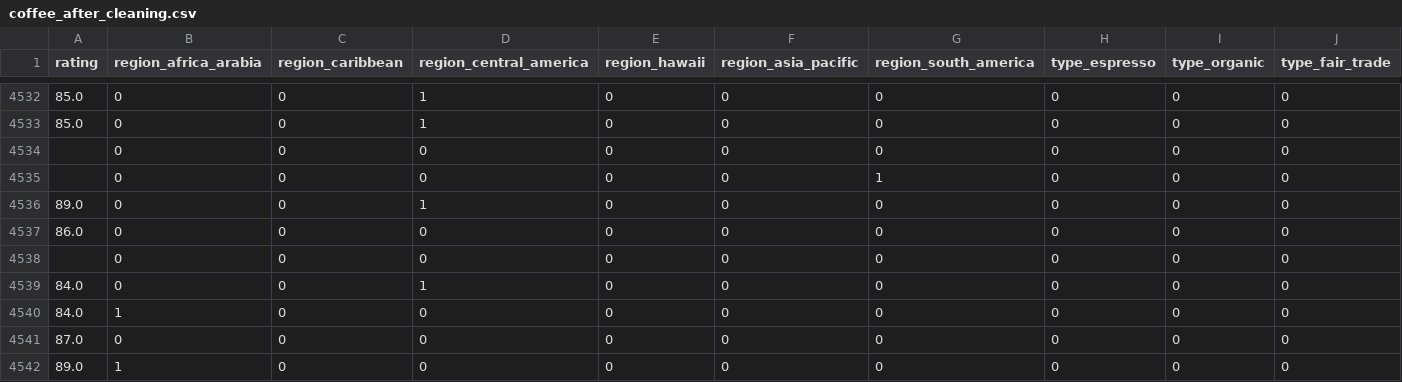
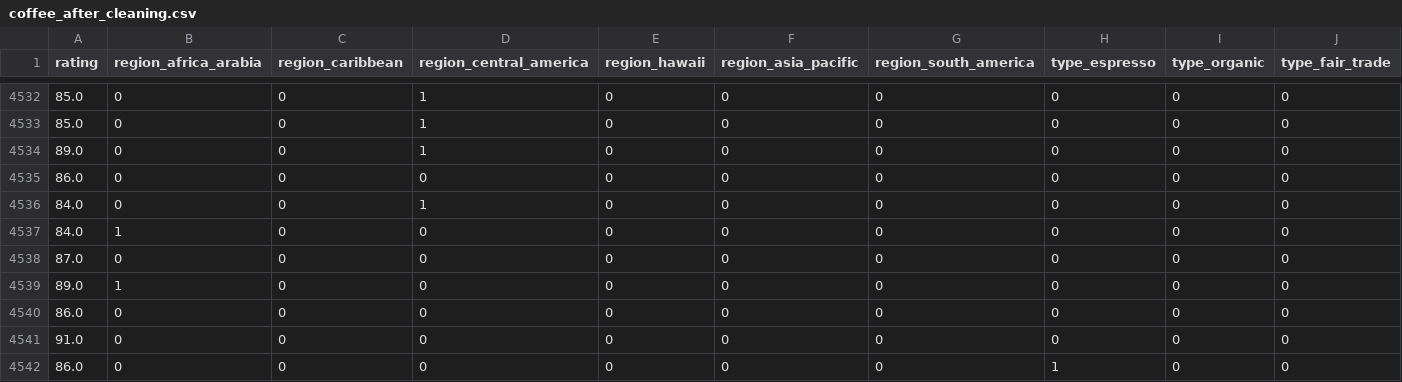
Before and after one commit to madisonc27/Team-Dragonfly, a CSV file: Trial 2/data/coffee_after_cleaning.csv, drawn as a sheet; only a part is shown, gaps mark what is left out; the shorter side is filled out with more unchanged rows; rows hold the shown columns only; the diff names each change by its address in the sheet, - before the commit and + after, or states it on an @@ line.

Commit message:
Removed null ratings

```diff
--- a/Trial 2/data/coffee_after_cleaning.csv
+++ b/Trial 2/data/coffee_after_cleaning.csv
-row 4534:  | 0 | 0 | 0 | 0 | 0 | 0 | 0 | 0 | 0
-row 4535:  | 0 | 0 | 0 | 0 | 0 | 1 | 0 | 0 | 0
-row 4538:  | 0 | 0 | 0 | 0 | 0 | 0 | 0 | 0 | 0
```
Also changed, not shown: Trial 2/data/one_hot_coffee.csv, 1 other file.
